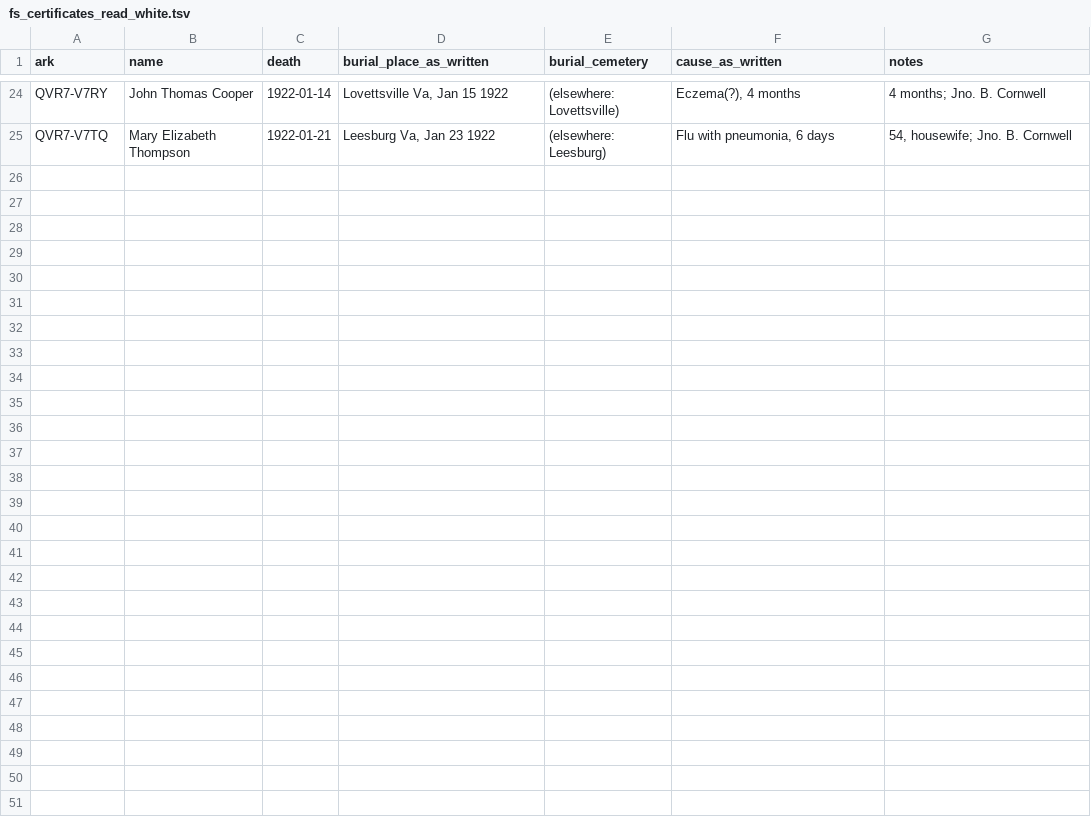
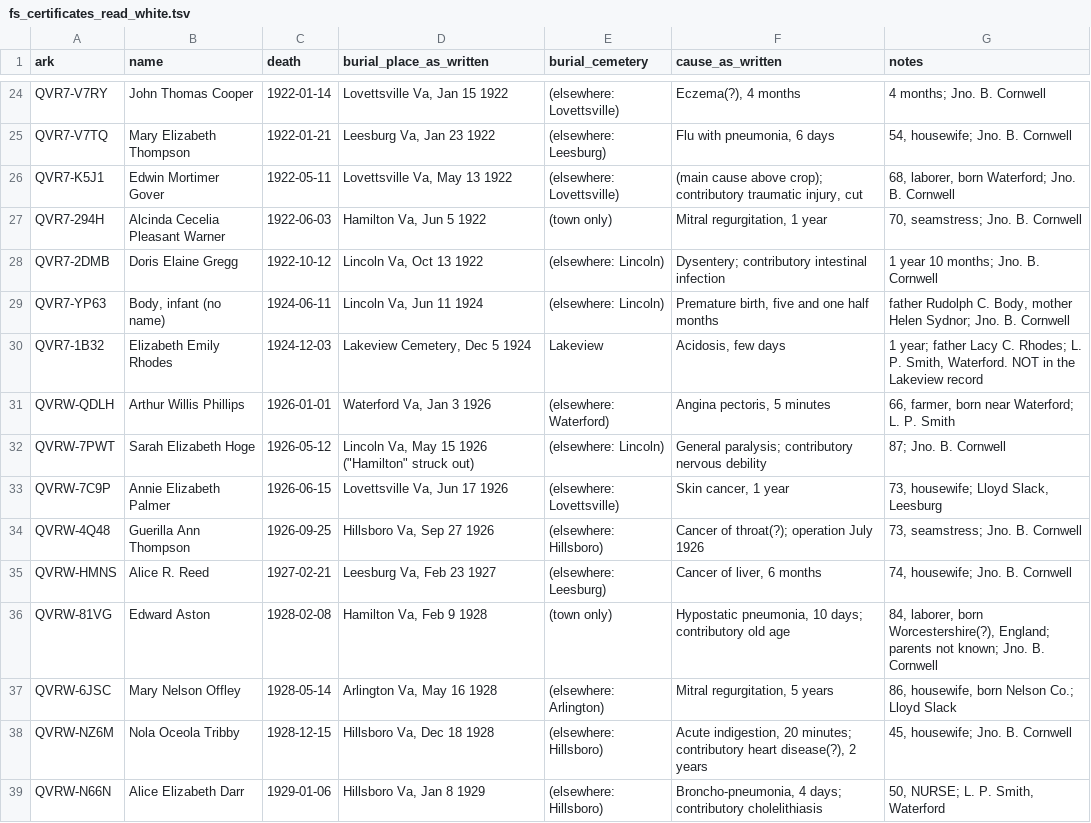
Before and after one commit to gullywompr/hamilton-cemeteries, a TSV file: research/fs_certificates_read_white.tsv, drawn as a sheet; only a part is shown, gaps mark what is left out; the diff covers the shown part only; the diff names each change by its address in the sheet, - before the commit and + after, or states it on an @@ line.

```diff
--- a/research/fs_certificates_read_white.tsv
+++ b/research/fs_certificates_read_white.tsv
+row 26: QVR7-K5J1 | Edwin Mortimer Gover | 1922-05-11 | Lovettsville Va, May 13 1922 | (elsewhere: Lovettsville) | (main cause above crop); contributory traumatic injury, cut | 68, laborer, born Waterford; Jno. B. Cornwell
+row 27: QVR7-294H | Alcinda Cecelia Pleasant Warner | 1922-06-03 | Hamilton Va, Jun 5 1922 | (town only) | Mitral regurgitation, 1 year | 70, seamstress; Jno. B. Cornwell
+row 28: QVR7-2DMB | Doris Elaine Gregg | 1922-10-12 | Lincoln Va, Oct 13 1922 | (elsewhere: Lincoln) | Dysentery; contributory intestinal infection | 1 year 10 months; Jno. B. Cornwell
+row 29: QVR7-YP63 | Body, infant (no name) | 1924-06-11 | Lincoln Va, Jun 11 1924 | (elsewhere: Lincoln) | Premature birth, five and one half months | father Rudolph C. Body, mother Helen Sydnor; Jno. B. Cornwell
+row 30: QVR7-1B32 | Elizabeth Emily Rhodes | 1924-12-03 | Lakeview Cemetery, Dec 5 1924 | Lakeview | Acidosis, few days | 1 year; father Lacy C. Rhodes; L. P. Smith, Waterford. NOT in the Lakeview record
+row 31: QVRW-QDLH | Arthur Willis Phillips | 1926-01-01 | Waterford Va, Jan 3 1926 | (elsewhere: Waterford) | Angina pectoris, 5 minutes | 66, farmer, born near Waterford; L. P. Smith
+row 32: QVRW-7PWT | Sarah Elizabeth Hoge | 1926-05-12 | Lincoln Va, May 15 1926 ("Hamilton" struck out) | (elsewhere: Lincoln) | General paralysis; contributory nervous debility | 87; Jno. B. Cornwell
+row 33: QVRW-7C9P | Annie Elizabeth Palmer | 1926-06-15 | Lovettsville Va, Jun 17 1926 | (elsewhere: Lovettsville) | Skin cancer, 1 year | 73, housewife; Lloyd Slack, Leesburg
+row 34: QVRW-4Q48 | Guerilla Ann Thompson | 1926-09-25 | Hillsboro Va, Sep 27 1926 | (elsewhere: Hillsboro) | Cancer of throat(?); operation July 1926 | 73, seamstress; Jno. B. Cornwell
+row 35: QVRW-HMNS | Alice R. Reed | 1927-02-21 | Leesburg Va, Feb 23 1927 | (elsewhere: Leesburg) | Cancer of liver, 6 months | 74, housewife; Jno. B. Cornwell
+row 36: QVRW-81VG | Edward Aston | 1928-02-08 | Hamilton Va, Feb 9 1928 | (town only) | Hypostatic pneumonia, 10 days; contributory old age | 84, laborer, born Worcestershire(?), England; parents not known; Jno. B. Cornwell
+row 37: QVRW-6JSC | Mary Nelson Offley | 1928-05-14 | Arlington Va, May 16 1928 | (elsewhere: Arlington) | Mitral regurgitation, 5 years | 86, housewife, born Nelson Co.; Lloyd Slack
+row 38: QVRW-NZ6M | Nola Oceola Tribby | 1928-12-15 | Hillsboro Va, Dec 18 1928 | (elsewhere: Hillsboro) | Acute indigestion, 20 minutes; contributory heart disease(?), 2 years | 45, housewife; Jno. B. Cornwell
+row 39: QVRW-N66N | Alice Elizabeth Darr | 1929-01-06 | Hillsboro Va, Jan 8 1929 | (elsewhere: Hillsboro) | Broncho-pneumonia, 4 days; contributory cholelithiasis | 50, NURSE; L. P. Smith, Waterford
```
Also changed, not shown: 13 added rows elsewhere in this file, 4 other files.
